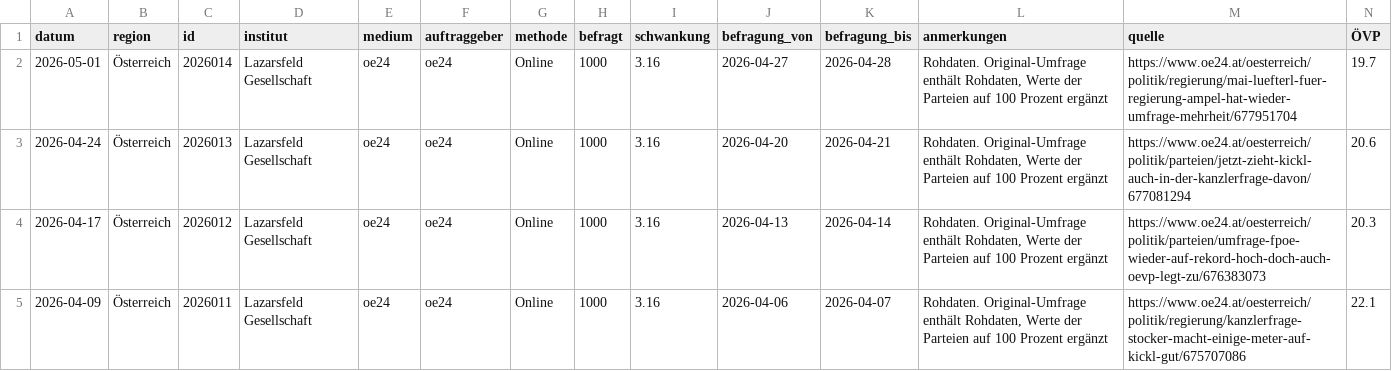
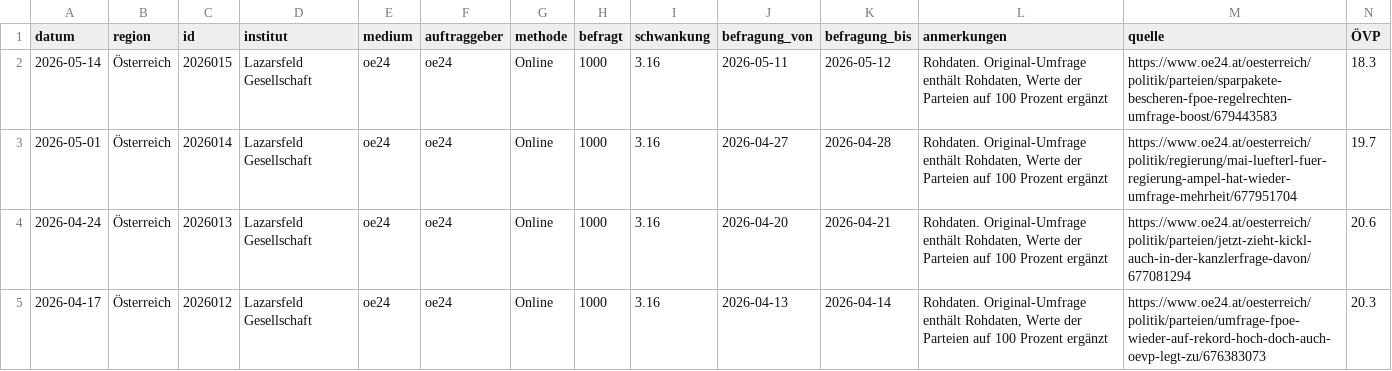
Before and after one commit to dstDatenjournalismus/2024-umfragentracker, a CSV file: output/data/kanzlerfrage/kanzlerfrage.csv, drawn as a sheet; only a part is shown; the shorter side is filled out with more unchanged rows; rows hold the shown columns only; the diff names each change by its address in the sheet, - before the commit and + after, or states it on an @@ line.

```diff
--- a/output/data/kanzlerfrage/kanzlerfrage.csv
+++ b/output/data/kanzlerfrage/kanzlerfrage.csv
+row 2: 2026-05-14 | Österreich | 2026015 | Lazarsfeld Gesellschaft | oe24 | oe24 | Online | 1000 | 3.16 | 2026-05-11 | 2026-05-12 | Rohdaten. Original-Umfrage enthält Rohdaten, Werte der Parteien auf 100 Prozent ergänzt | https://www.oe24.at/oesterreich/politik/parteien/sparpakete-bescheren-fpoe-regelrechten-umfrage-boost/679443583 | 18.3
```
Also changed, not shown: output/data/sonntagsfrage/sonntagsfrage.csv, 1 other file.
